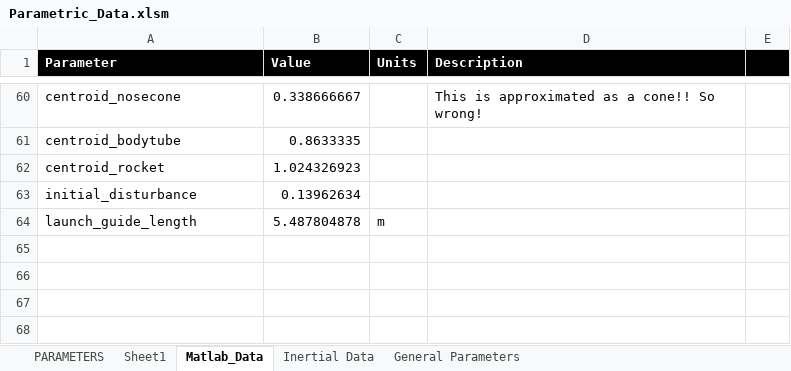
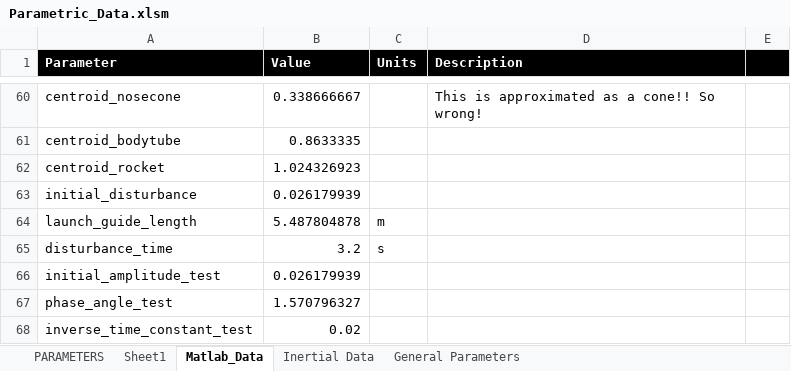
Before and after one commit to spaceconcordia/rocketry-performance, an Excel workbook: data/Parametric_Data.xlsm, sheet Matlab_Data, drawn as a sheet; only a part is shown, gaps mark what is left out; values as stored, in another font and other column widths than the file's, no borders; the diff names each change by its address in the sheet, - before the commit and + after, or states it on an @@ line.

```diff
--- a/data/Parametric_Data.xlsm (sheet Matlab_Data)
+++ b/data/Parametric_Data.xlsm (sheet Matlab_Data)
-B63 (Value): 0.13962634
+B63 (Value): 0.026179939
+row 65: disturbance_time | 3.2 | s
+row 66: initial_amplitude_test | 0.026179939
+row 67: phase_angle_test | 1.570796327
+row 68: inverse_time_constant_test | 0.02
```
Also changed, not shown: 14 other files.
